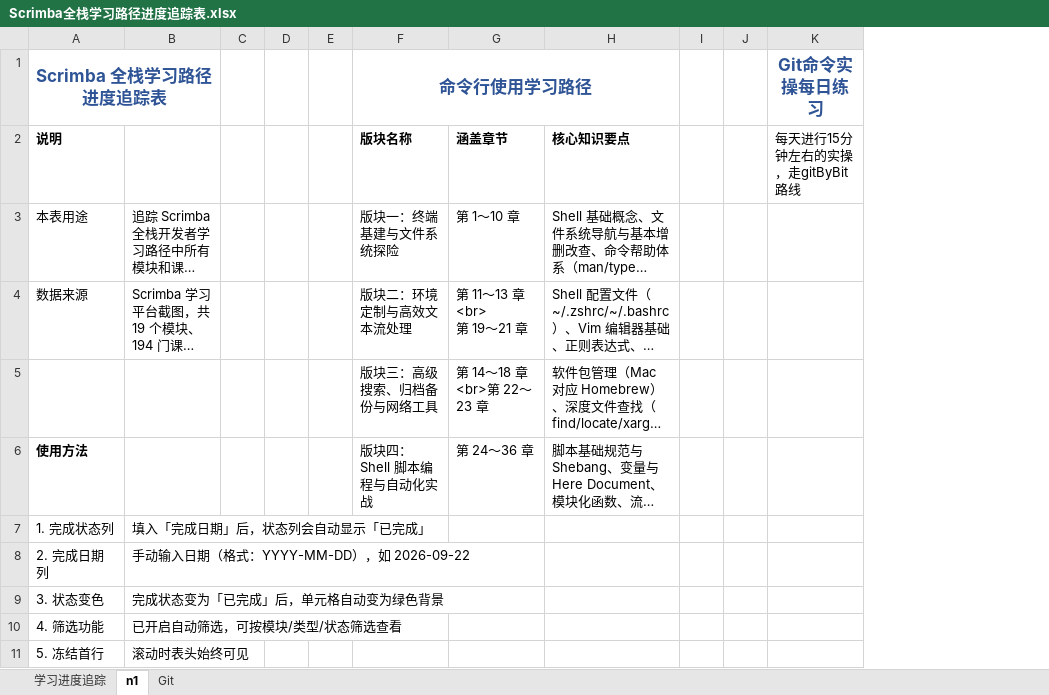
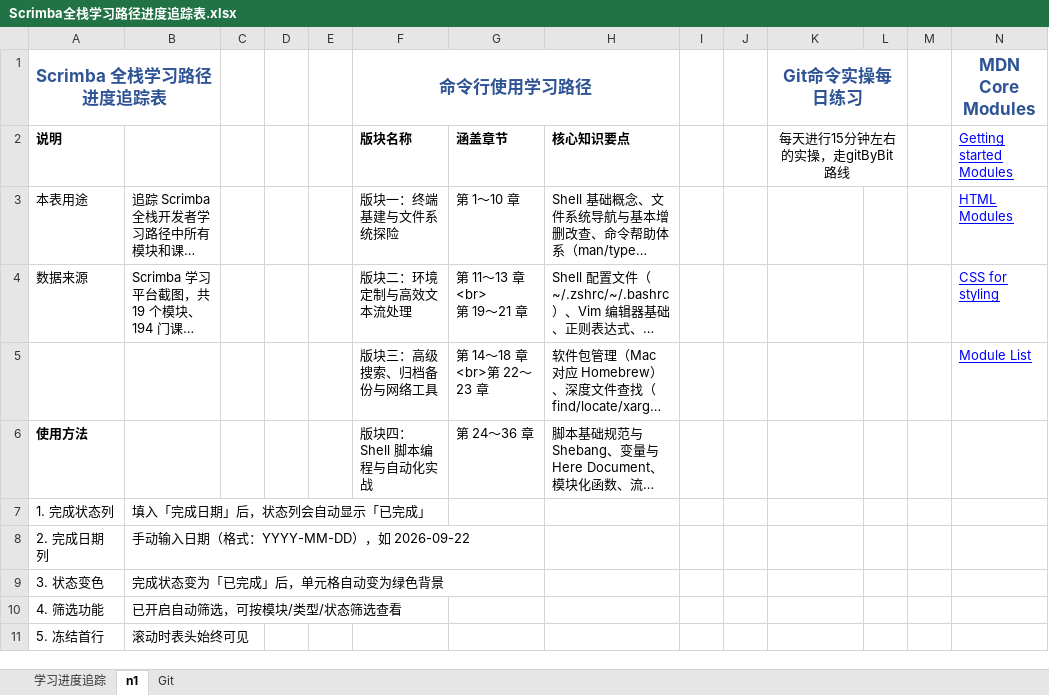
Before and after one commit to Frankfur/public-note, an Excel workbook: side-project/Scrimba全栈学习路径进度追踪表.xlsx, sheet n1, drawn as a sheet; only a part is shown; long unchanged cells end in …; values as stored, in another font and other column widths than the file's, no borders; the diff names each change by its address in the sheet, - before the commit and + after, or states it on an @@ line.

```diff
--- a/side-project/Scrimba全栈学习路径进度追踪表.xlsx (sheet n1)
+++ b/side-project/Scrimba全栈学习路径进度追踪表.xlsx (sheet n1)
+column L, empty
+column M, empty
+column N (MDN Core Modules), rows 2-5: Getting started Modules | HTML Modules | CSS for styling | Module List
+K1:L1 merged
-K2 alignment: left
+K2 alignment: center
+K2:L2 merged
```
Also changed, not shown: sheet 学习进度追踪, 29 other files.
